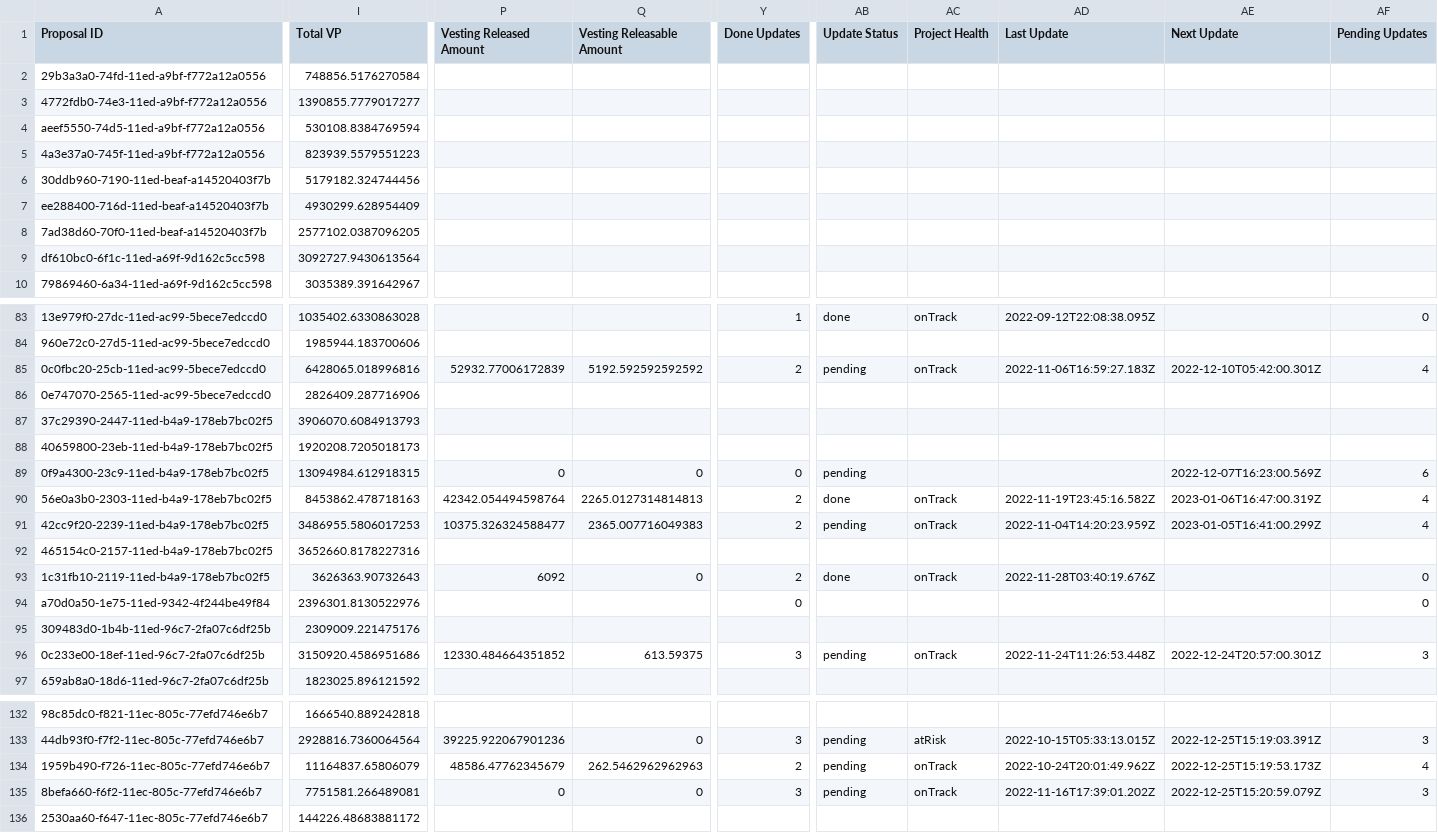
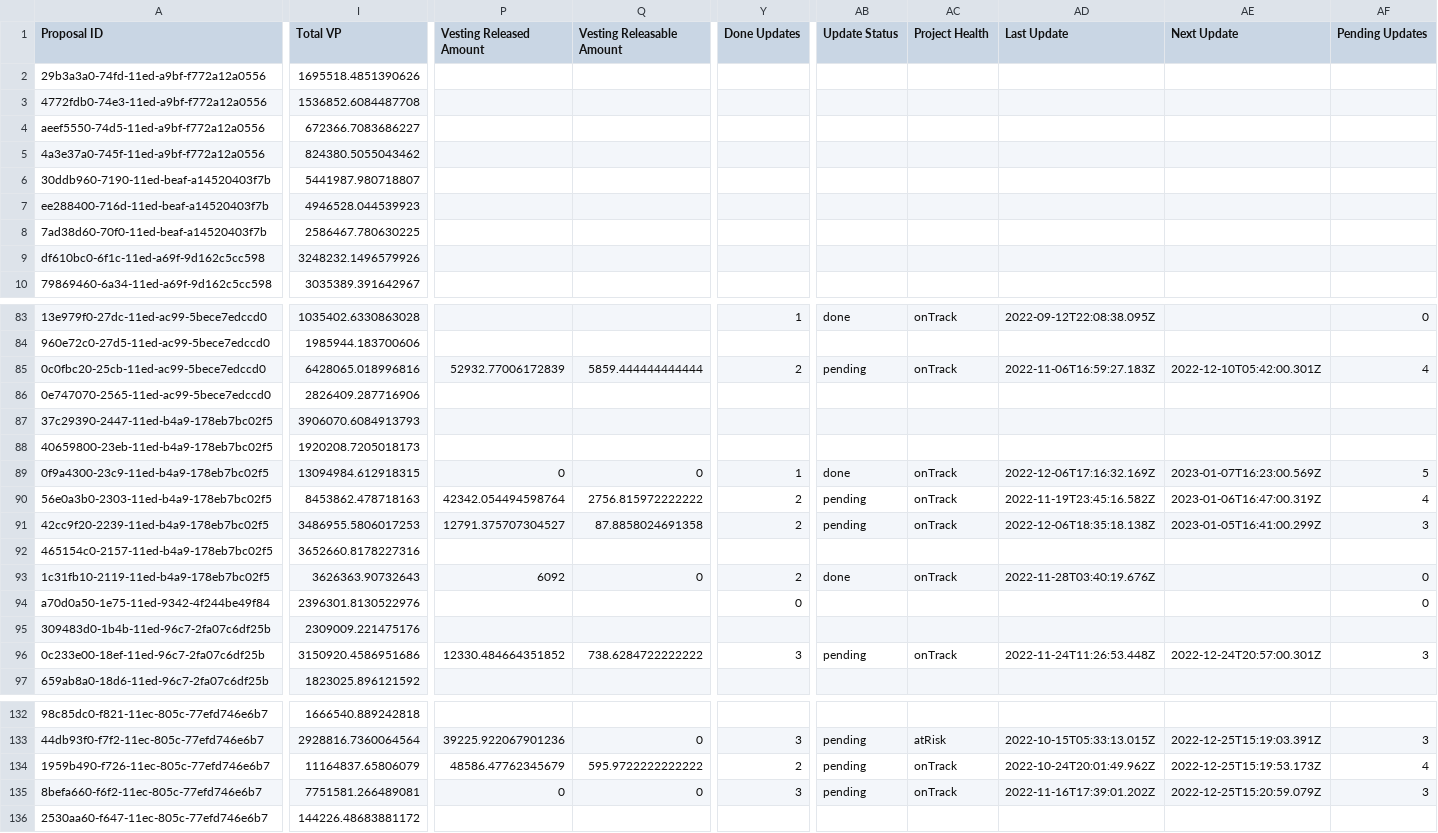
Before and after one commit to Decentraland-DAO/transparency, a CSV file: grants.csv, drawn as a sheet; only a part is shown, gaps mark what is left out; the diff covers the shown part only; the diff names each change by its address in the sheet, - before the commit and + after, or states it on an @@ line.

```diff
--- a/grants.csv
+++ b/grants.csv
-I2 (Total VP): 748856.5176270584
+I2 (Total VP): 1695518.4851390626
-I3 (Total VP): 1390855.7779017277
+I3 (Total VP): 1536852.6084487708
-I4 (Total VP): 530108.8384769594
+I4 (Total VP): 672366.7083686227
-I5 (Total VP): 823939.5579551223
+I5 (Total VP): 824380.5055043462
-I6 (Total VP): 5179182.324744456
+I6 (Total VP): 5441987.980718807
-I7 (Total VP): 4930299.628954409
+I7 (Total VP): 4946528.044539923
-I8 (Total VP): 2577102.0387096205
+I8 (Total VP): 2586467.780630225
-I9 (Total VP): 3092727.9430613564
+I9 (Total VP): 3248232.1496579926
-Q85 (Vesting Releasable Amount): 5192.592592592592
+Q85 (Vesting Releasable Amount): 5859.444444444444
-Y89 (Done Updates): 0
+Y89 (Done Updates): 1
-AB89 (Update Status): pending
+AB89 (Update Status): done
-AC89 (Project Health): (empty)
+AC89 (Project Health): onTrack
-AD89 (Last Update): (empty)
+AD89 (Last Update): 2022-12-06T17:16:32.169Z
-AE89 (Next Update): 2022-12-07T16:23:00.569Z
+AE89 (Next Update): 2023-01-07T16:23:00.569Z
-AF89 (Pending Updates): 6
+AF89 (Pending Updates): 5
-Q90 (Vesting Releasable Amount): 2265.0127314814813
+Q90 (Vesting Releasable Amount): 2756.815972222222
-AB90 (Update Status): done
+AB90 (Update Status): pending
-P91 (Vesting Released Amount): 10375.326324588477
+P91 (Vesting Released Amount): 12791.375707304527
-Q91 (Vesting Releasable Amount): 2365.007716049383
+Q91 (Vesting Releasable Amount): 87.8858024691358
-AD91 (Last Update): 2022-11-04T14:20:23.959Z
+AD91 (Last Update): 2022-12-06T18:35:18.138Z
-AF91 (Pending Updates): 4
+AF91 (Pending Updates): 3
-Q96 (Vesting Releasable Amount): 613.59375
+Q96 (Vesting Releasable Amount): 738.6284722222222
-Q134 (Vesting Releasable Amount): 262.5462962962963
+Q134 (Vesting Releasable Amount): 595.9722222222222
```
Also changed, not shown: 29 edited cells elsewhere in this file, balances.csv, collections.csv, 16 other files.
